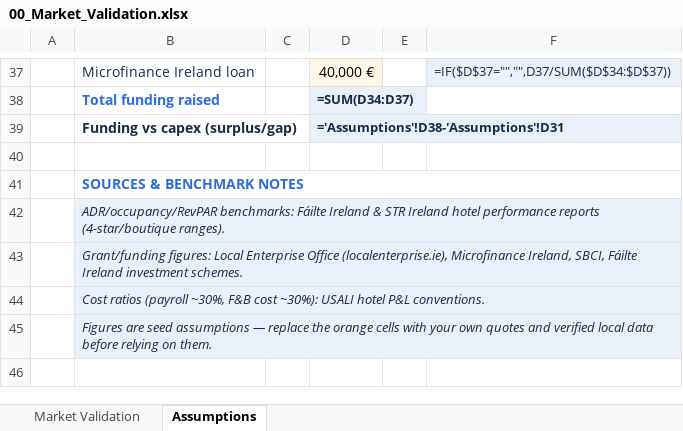
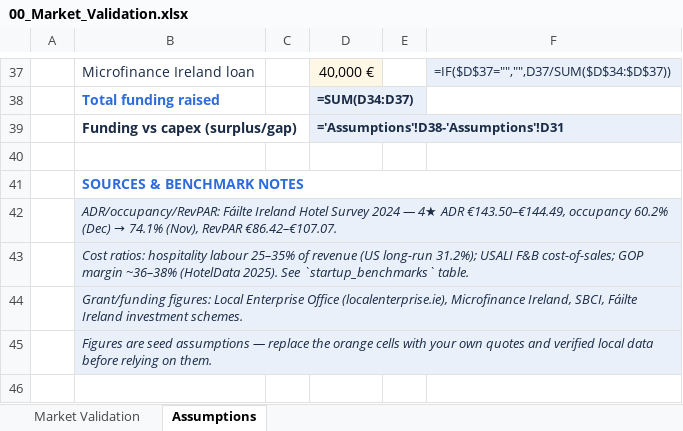
Before and after one commit to TicodeB/NeuroHive, an Excel workbook: asset-forge/products/industries/hospitality/boutique-hotel-4star/00_Market_Validation.xlsx, sheet Assumptions, drawn as a sheet; only a part is shown, gaps mark what is left out; values as stored, in another font and other column widths than the file's, no borders; formulas without a stored value are shown as written; conditional formats not drawn; removed rows and columns are numbered as before the commit, all else as after; the diff names each change by its address in the sheet, - before the commit and + after, or states it on an @@ line.

```diff
--- a/asset-forge/products/industries/hospitality/boutique-hotel-4star/00_Market_Validation.xlsx (sheet Assumptions)
+++ b/asset-forge/products/industries/hospitality/boutique-hotel-4star/00_Market_Validation.xlsx (sheet Assumptions)
@@ B42: ADR/occupancy/RevPAR benchmarks: Fáilte Ireland & STR Ireland hotel performance reports (4-star/boutique ranges). → ADR/occupancy/RevPAR: Fáilte Ireland Hotel Survey 2024 — 4★ ADR €143.50–€144.49, occupancy 60.2% (Dec) → 74.1% (Nov), RevPAR €86.42–€107.07. @@
+row 43:  | Cost ratios: hospitality labour 25–35% of revenue (US long-run 31.2%); USALI F&B cost-of-sales; GOP margin ~36–38% (HotelData 2025). See `startup_benchmarks` table.
-row 44:  | Cost ratios (payroll ~30%, F&B cost ~30%): USALI hotel P&L conventions.
```
Also changed, not shown: sheet Market Validation, asset-forge/products/industries/hospitality/boutique-hotel-4star/02_Capital_Raising.xlsx, asset-forge/products/industries/hospitality/boutique-hotel-4star/04_Team_Building.xlsx, 14 other files.
